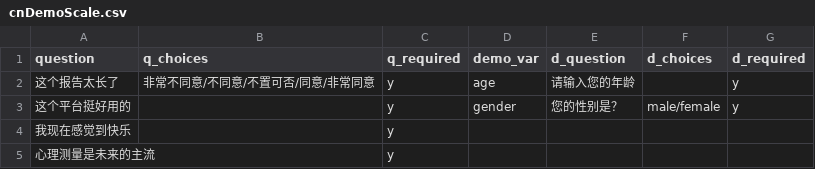
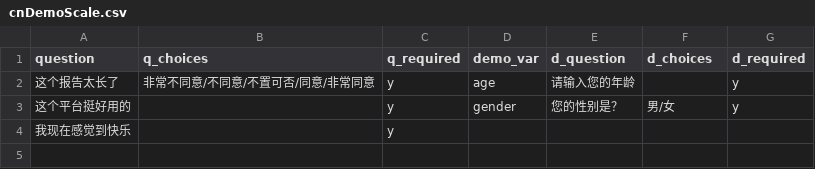
Before and after one commit to Jinghui-Liang/rt_survey_demo, a CSV file: scalepool/cnDemoScale.csv, drawn as a sheet.

```diff
--- a/scalepool/cnDemoScale.csv
+++ b/scalepool/cnDemoScale.csv
@@ -2,4 +2,3 @@
 这个报告太长了,非常不同意/不同意/不置可否/同意/非常同意,y,age,请输入您的年龄,,y
-这个平台挺好用的,,y,gender,您的性别是？,male/female,y
+这个平台挺好用的,,y,gender,您的性别是？,男/女,y
 我现在感觉到快乐,,y,,,,
-心理测量是未来的主流,,y,,,,
```
Also changed, not shown: 5 other files.
